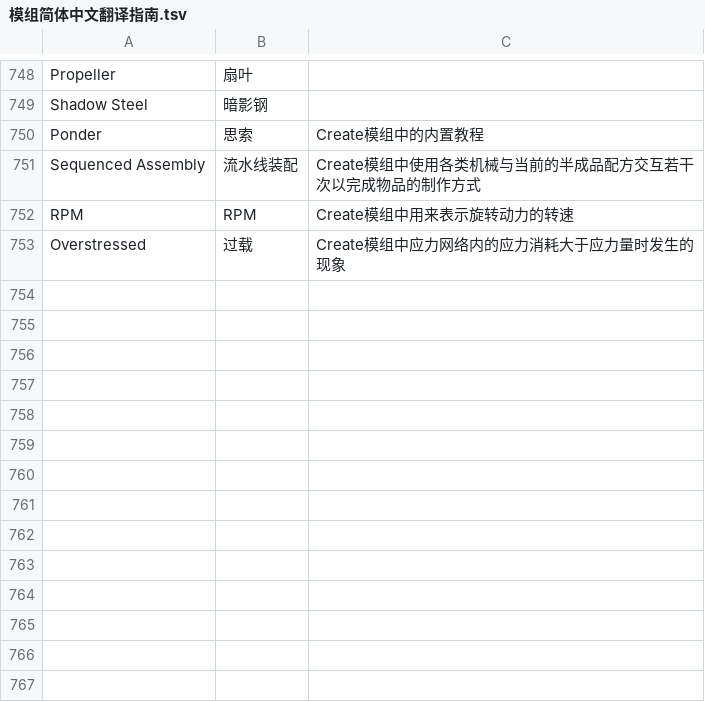
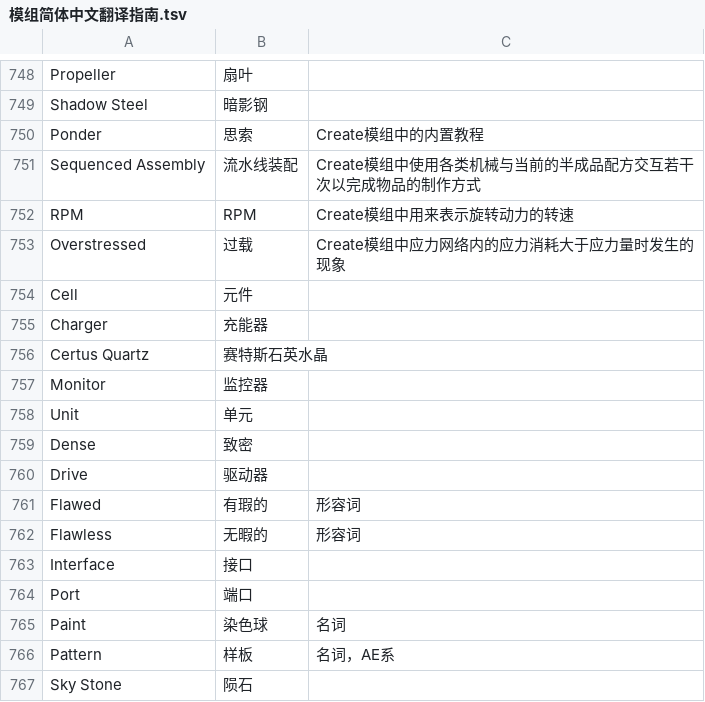
Before and after one commit to CFPAOrg/Glossary, a TSV file: Mod/模组简体中文翻译指南.tsv, drawn as a sheet; only a part is shown, gaps mark what is left out.

Commit message:
Applied Energistics 2 通用术语提交（1/5）

```diff
--- a/Mod/模组简体中文翻译指南.tsv
+++ b/Mod/模组简体中文翻译指南.tsv
@@ -753 +753,15 @@ RPM	RPM	Create模组中用来表示旋转动力的转速
 Overstressed	过载	Create模组中应力网络内的应力消耗大于应力量时发生的现象
+Cell	元件	
+Charger	充能器	
+Certus Quartz	赛特斯石英水晶	
+Monitor	监控器	
+Unit	单元	
+Dense	致密	
+Drive	驱动器	
+Flawed	有瑕的	形容词
+Flawless	无暇的	形容词
+Interface	接口	
+Port	端口	
+Paint	染色球	名词
+Pattern	样板	名词，AE系
+Sky Stone	陨石	
```
